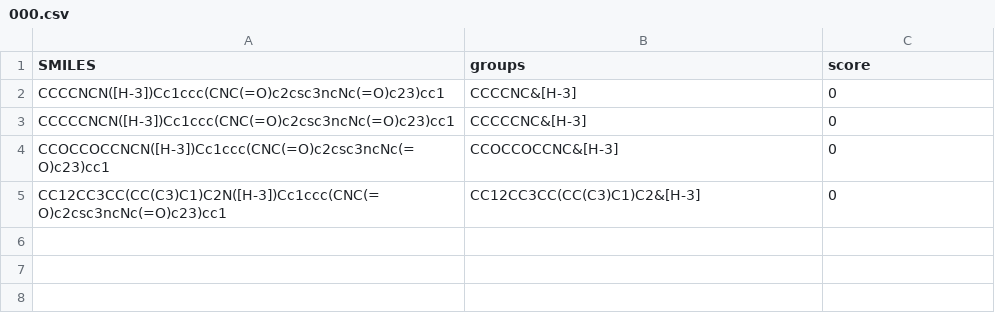
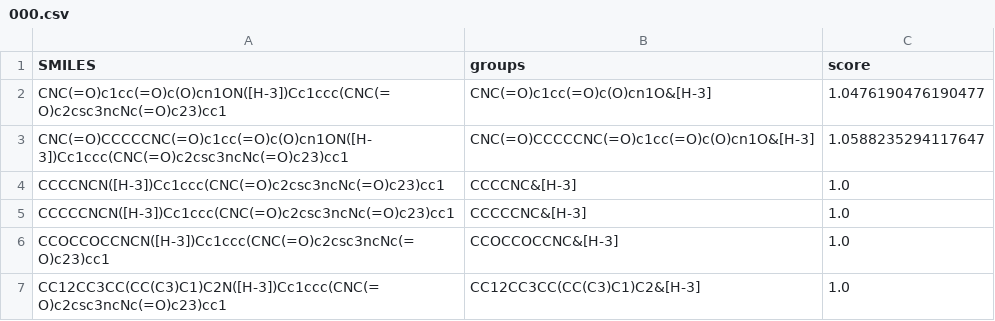
Before and after one commit to LaMavia/mlf, a CSV file: populations/000.csv, drawn as a sheet.

```diff
--- a/populations/000.csv
+++ b/populations/000.csv
@@ -1,5 +1,7 @@
 SMILES,groups,score
-CCCCNCN([H-3])Cc1ccc(CNC(=O)c2csc3ncNc(=O)c23)cc1,CCCCNC&[H-3],0
-CCCCCNCN([H-3])Cc1ccc(CNC(=O)c2csc3ncNc(=O)c23)cc1,CCCCCNC&[H-3],0
-CCOCCOCCNCN([H-3])Cc1ccc(CNC(=O)c2csc3ncNc(=O)c23)cc1,CCOCCOCCNC&[H-3],0
-CC12CC3CC(CC(C3)C1)C2N([H-3])Cc1ccc(CNC(=O)c2csc3ncNc(=O)c23)cc1,CC12CC3CC(CC(C3)C1)C2&[H-3],0
+CNC(=O)c1cc(=O)c(O)cn1ON([H-3])Cc1ccc(CNC(=O)c2csc3ncNc(=O)c23)cc1,CNC(=O)c1cc(=O)c(O)cn1O&[H-3],1.0476190476190477
+CNC(=O)CCCCCNC(=O)c1cc(=O)c(O)cn1ON([H-3])Cc1ccc(CNC(=O)c2csc3ncNc(=O)c23)cc1,CNC(=O)CCCCCNC(=O)c1cc(=O)c(O)cn1O&[H-3],1.0588235294117647
+CCCCNCN([H-3])Cc1ccc(CNC(=O)c2csc3ncNc(=O)c23)cc1,CCCCNC&[H-3],1.0
+CCCCCNCN([H-3])Cc1ccc(CNC(=O)c2csc3ncNc(=O)c23)cc1,CCCCCNC&[H-3],1.0
+CCOCCOCCNCN([H-3])Cc1ccc(CNC(=O)c2csc3ncNc(=O)c23)cc1,CCOCCOCCNC&[H-3],1.0
+CC12CC3CC(CC(C3)C1)C2N([H-3])Cc1ccc(CNC(=O)c2csc3ncNc(=O)c23)cc1,CC12CC3CC(CC(C3)C1)C2&[H-3],1.0
```
Also changed, not shown: populations/001.csv, 16 other files.
